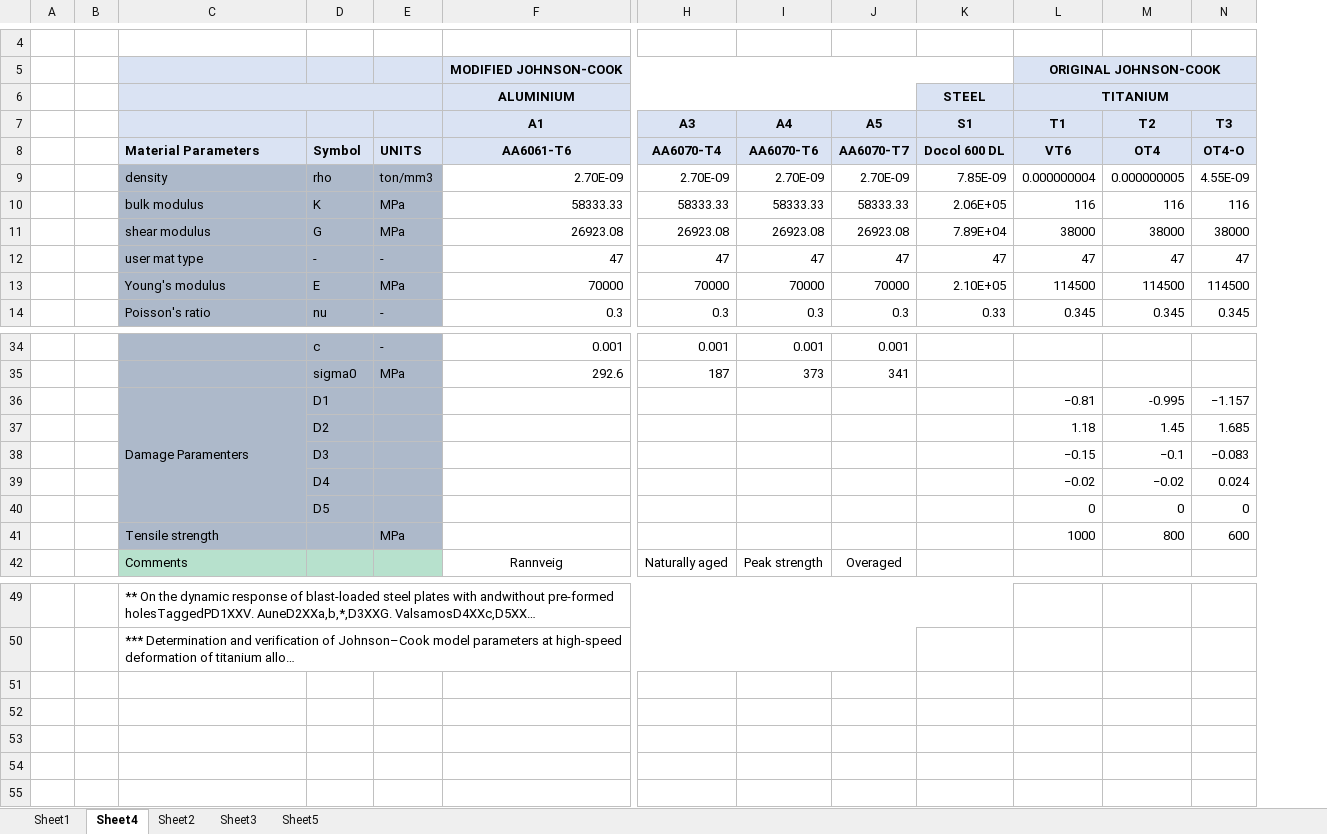
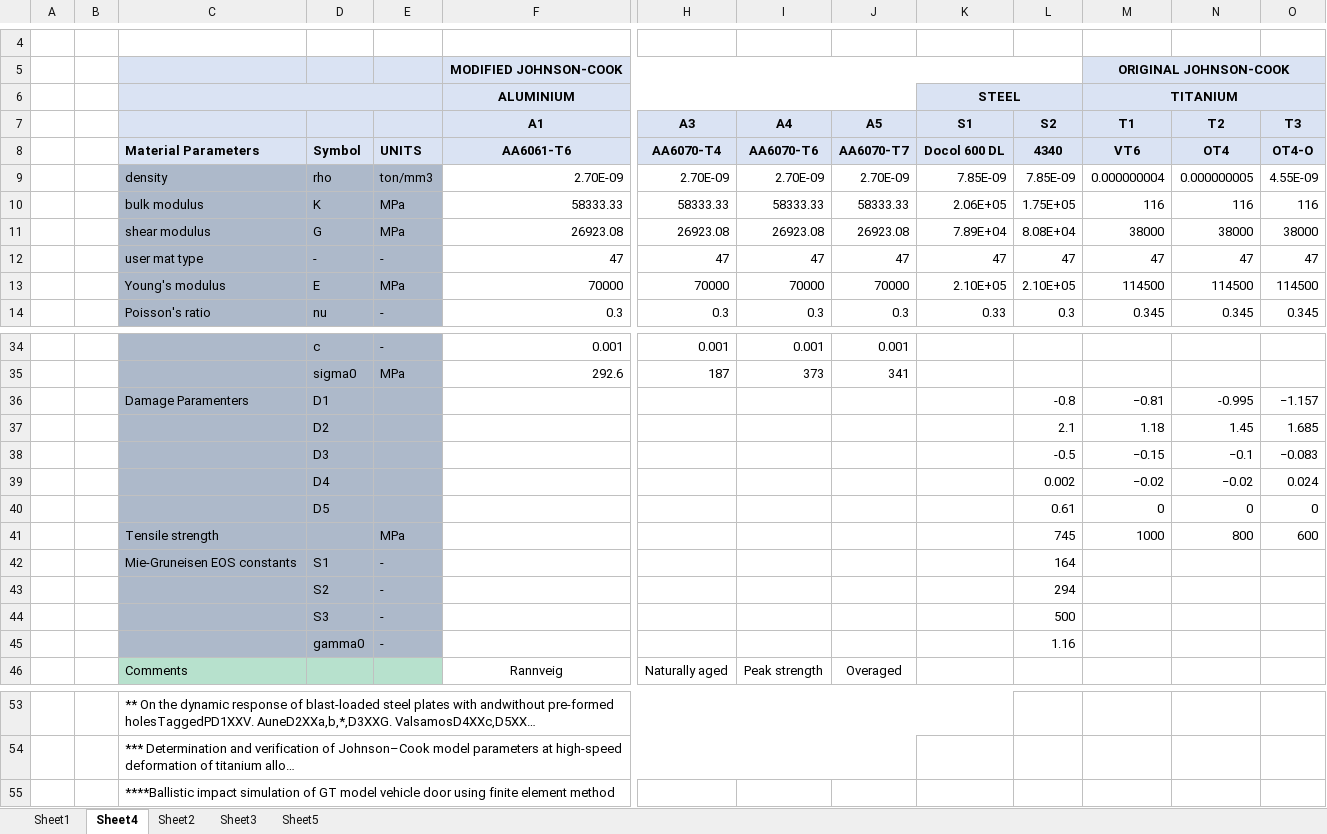
Before and after one commit to amoudes/HVI, an Excel workbook: Results.xlsx, sheet Sheet4, drawn as a sheet; only a part is shown, gaps mark what is left out; long unchanged cells end in …; values as stored, in another font and other column widths than the file's, no borders; removed rows and columns are numbered as before the commit, all else as after; rows hold the shown columns only; the diff names each change by its address in the sheet, - before the commit and + after, or states it on an @@ line.

```diff
--- a/Results.xlsx (sheet Sheet4)
+++ b/Results.xlsx (sheet Sheet4)
+column L (S2), rows 8-14: 4340 | 7.85E-09 | 1.75E+05 | 8.08E+04 | 47 | 2.10E+05 | 0.3; rows 36-41: -0.8 | 2.1 | -0.5 | 0.002 | 0.61 | 745
+K6:L6 merged
-C36:C40 merged
+row 42:  |  | Mie-Gruneisen EOS constants | S1 | - |  |  |  |  |  | 164
+row 43:  |  |  | S2 | - |  |  |  |  |  | 294
+row 44:  |  |  | S3 | - |  |  |  |  |  | 500
+row 45:  |  |  | gamma0 | - |  |  |  |  |  | 1.16
+row 55:  |  | ****Ballistic impact simulation of GT model vehicle door using finite element method
```
Also changed, not shown: formulas that keep their value, charts or pictures, 4 other files.
